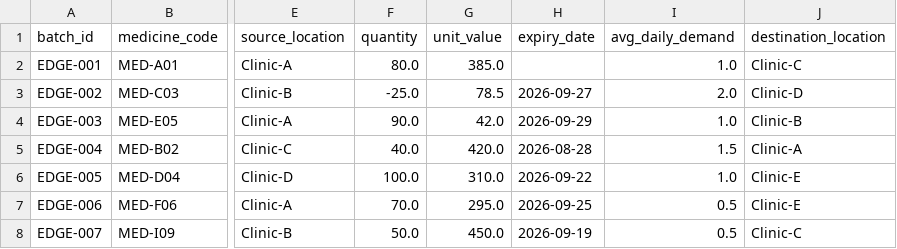
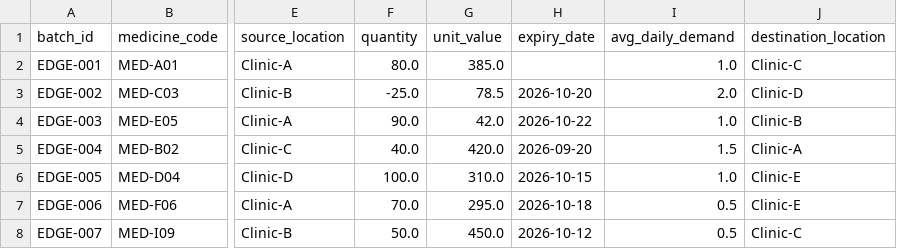
Before and after one commit to sangavi7070/expiry-aware-recommender, a CSV file: data/edge_cases.csv, drawn as a sheet; only a part is shown, gaps mark what is left out; the diff names each change by its address in the sheet, - before the commit and + after, or states it on an @@ line.

```diff
--- a/data/edge_cases.csv
+++ b/data/edge_cases.csv
-H3 (expiry_date): 2026-09-27
+H3 (expiry_date): 2026-10-20
-H4 (expiry_date): 2026-09-29
+H4 (expiry_date): 2026-10-22
-H5 (expiry_date): 2026-08-28
+H5 (expiry_date): 2026-09-20
-H6 (expiry_date): 2026-09-22
+H6 (expiry_date): 2026-10-15
-H7 (expiry_date): 2026-09-25
+H7 (expiry_date): 2026-10-18
-H8 (expiry_date): 2026-09-19
+H8 (expiry_date): 2026-10-12
```
Also changed, not shown: data/synthetic_inventory.csv, 5 other files.
